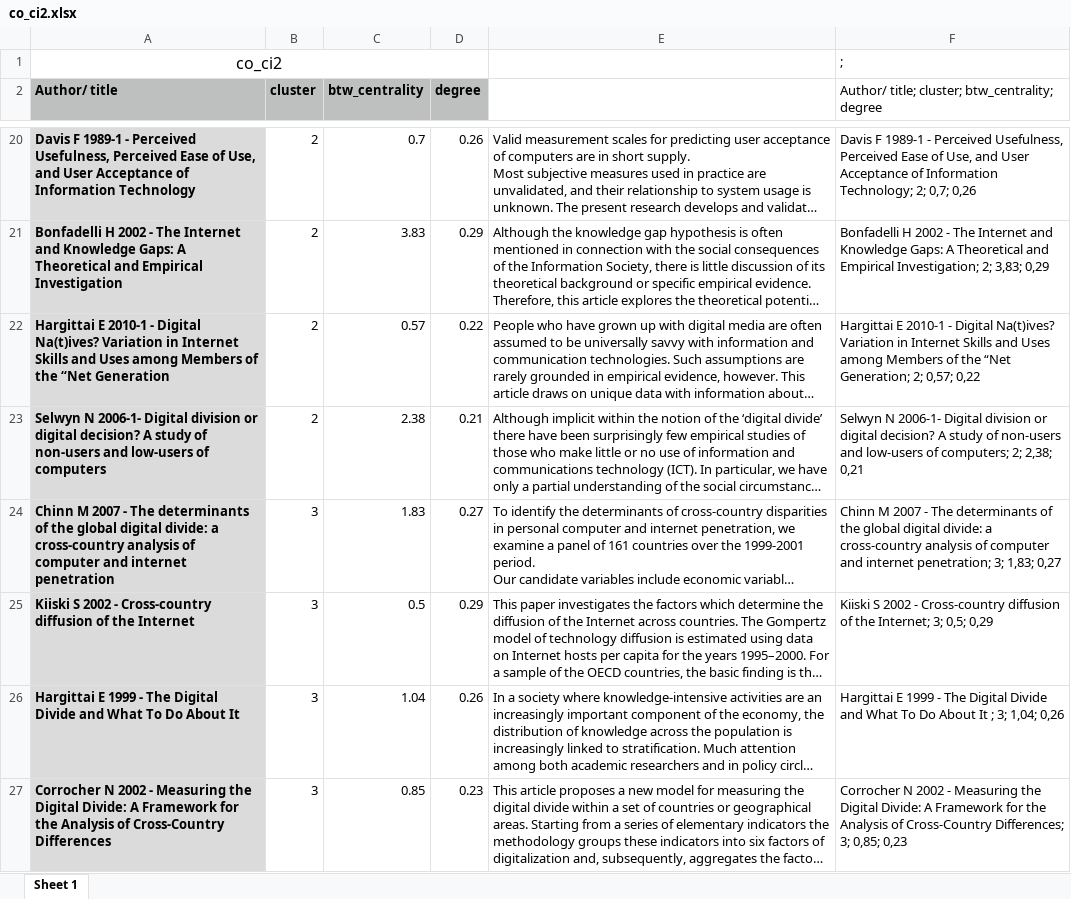
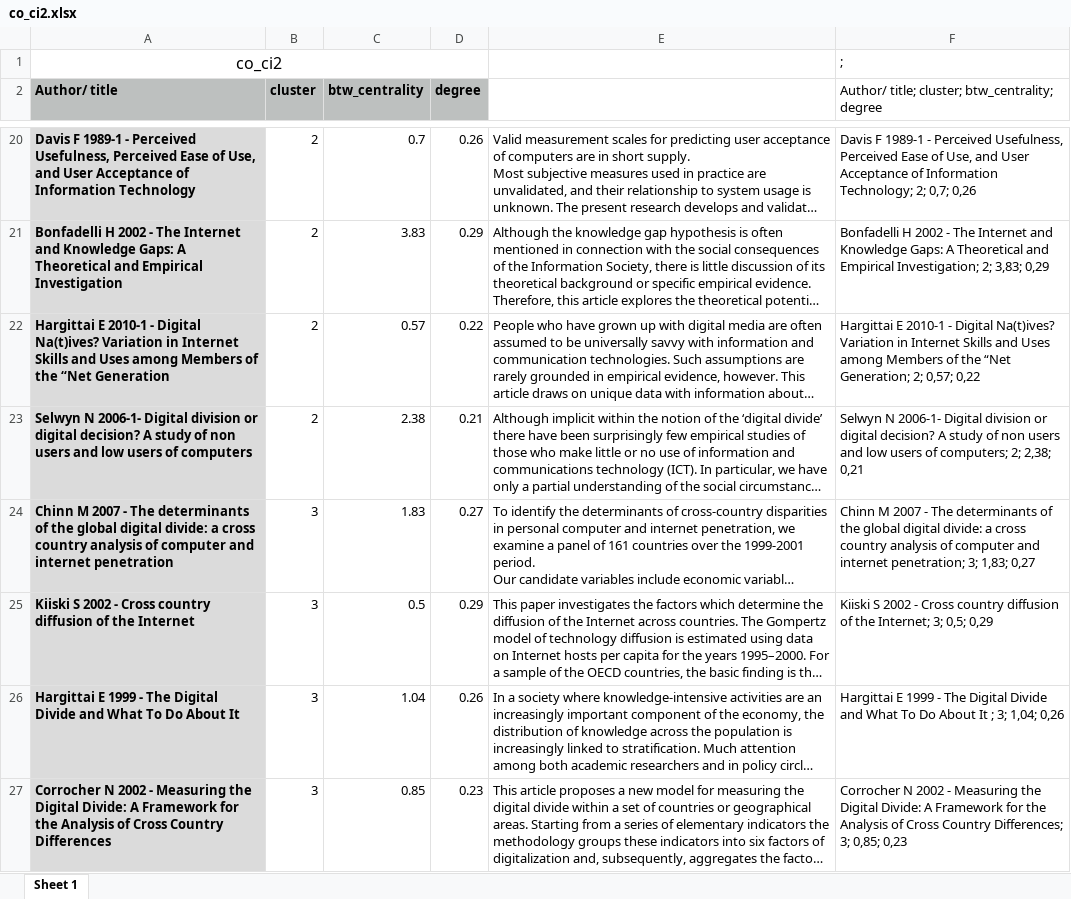
Before and after one commit to luchocastillo84/dd_bibliometric_europe, an Excel workbook: Output/Data/co_ci2.xlsx, sheet Sheet 1, drawn as a sheet; only a part is shown, gaps mark what is left out; long unchanged cells end in …; values as stored, in another font and other column widths than the file's, no borders; the diff covers the shown part only; the diff names each change by its address in the sheet, - before the commit and + after, or states it on an @@ line.

```diff
--- a/Output/Data/co_ci2.xlsx (sheet Sheet 1)
+++ b/Output/Data/co_ci2.xlsx (sheet Sheet 1)
-A23 (Author/ title): …study of non-users and low-users of computers
+A23 (Author/ title): …study of non users and low users of computers
-F23: …study of non-users and low-users of computers;…
+F23: …study of non users and low users of computers;…
-A24 (Author/ title): …divide: a cross-country analysis of…
+A24 (Author/ title): …divide: a cross country analysis of…
-F24: …divide: a cross-country analysis of…
+F24: …divide: a cross country analysis of…
-A25 (Author/ title): …2002 - Cross-country diffusion of…
+A25 (Author/ title): …2002 - Cross country diffusion of…
-F25: …2002 - Cross-country diffusion of…
+F25: …2002 - Cross country diffusion of…
-A27 (Author/ title): …Analysis of Cross-Country Differences
+A27 (Author/ title): …Analysis of Cross Country Differences
-F27: …Analysis of Cross-Country Differences; 3;…
+F27: …Analysis of Cross Country Differences; 3;…
```
Also changed, not shown: 6 edited cells elsewhere in this sheet, Output/Data/co_ci1.xlsx, Output/Data/co_ci3.xlsx, 8 other files.
